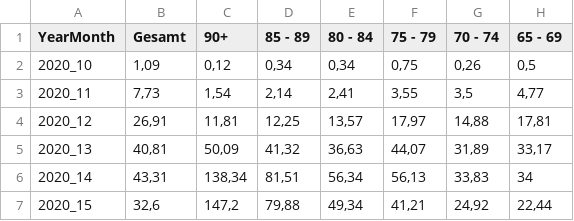
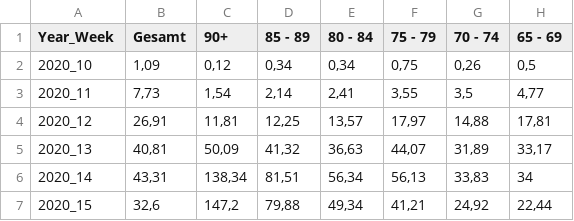
Before and after one commit to kelvin2512/Group-13---Project, a CSV file: data/positive covid tests germany.csv (was data/Covid Data Germany_Positive Test.csv), drawn as a sheet; only a part is shown; the diff names each change by its address in the sheet, - before the commit and + after, or states it on an @@ line.

```diff
--- a/data/Covid Data Germany_Positive Test.csv
+++ b/data/positive covid tests germany.csv
-A1: YearMonth
+A1: Year_Week
```
Also changed, not shown: data/COVID Deaths Germany.csv, 2 other files.
